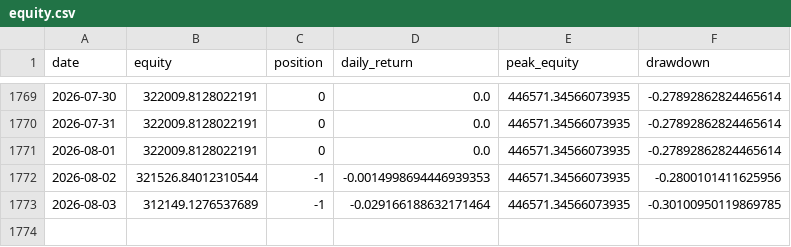
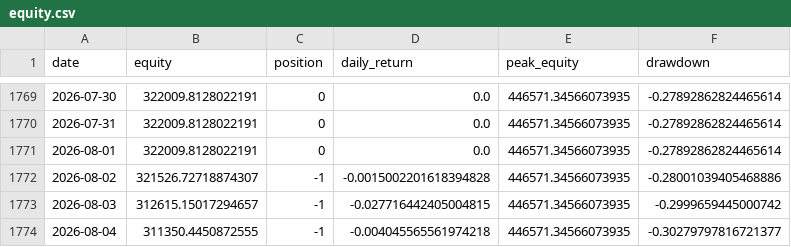
Before and after one commit to dddabtc/usdt-slope-strategies, a CSV file: experiments/long-short/equity.csv, drawn as a sheet; only a part is shown, gaps mark what is left out.

```diff
--- a/experiments/long-short/equity.csv
+++ b/experiments/long-short/equity.csv
@@ -1771,3 +1771,4 @@ date,equity,position,daily_return,peak_equity,drawdown
 2026-08-01,322009.8128022191,0,0.0,446571.34566073935,-0.27892862824465614
-2026-08-02,321526.84012310544,-1,-0.0014998694446939353,446571.34566073935,-0.2800101411625956
-2026-08-03,312149.1276537689,-1,-0.029166188632171464,446571.34566073935,-0.30100950119869785
+2026-08-02,321526.72718874307,-1,-0.0015002201618394828,446571.34566073935,-0.28001039405468886
+2026-08-03,312615.15017294657,-1,-0.027716442405004815,446571.34566073935,-0.2999659445000742
+2026-08-04,311350.4450872555,-1,-0.004045565561974218,446571.34566073935,-0.30279797816721377
```
Also changed, not shown: data/btc_price_full.csv, data/dai_market_cap_full.csv, 17 other files.
